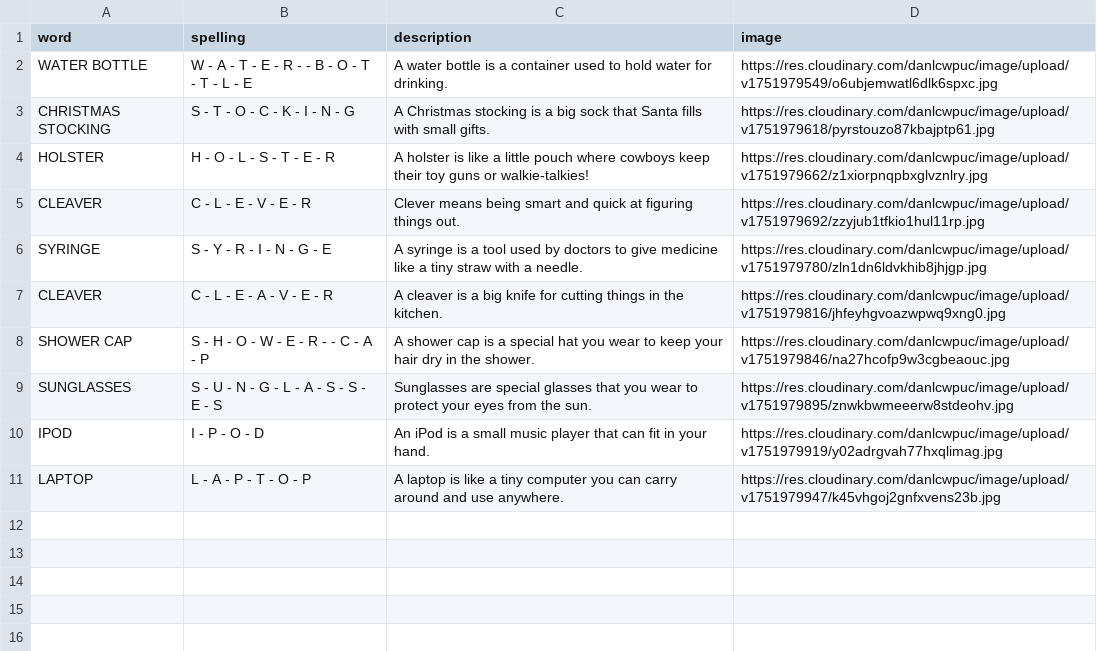
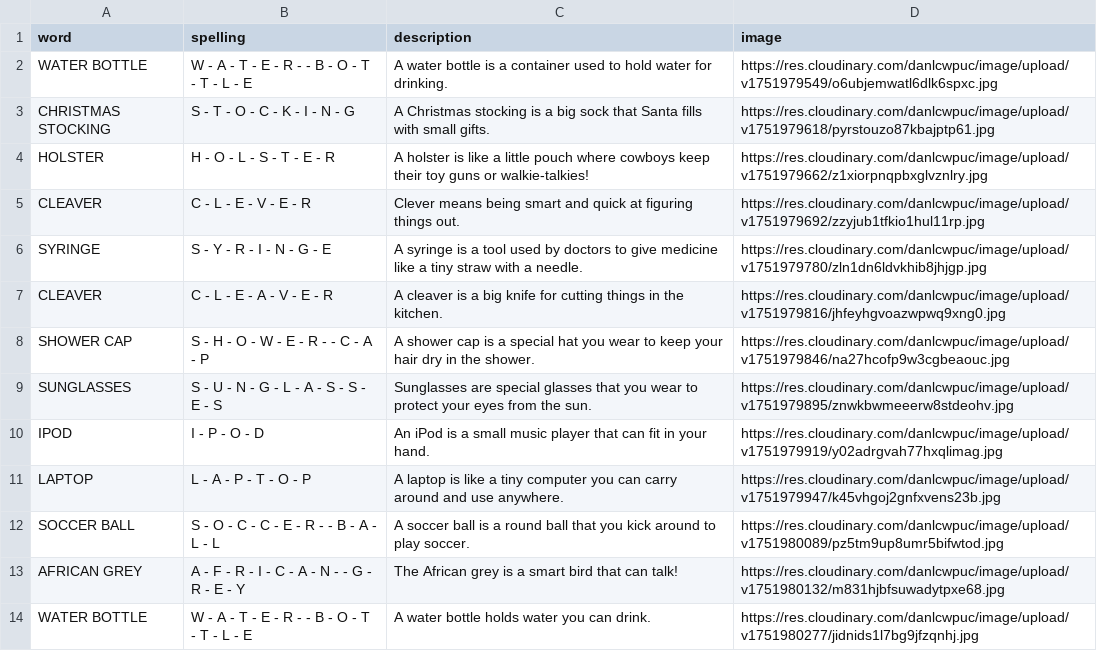
Before and after one commit to Yoelaugustan/PixPlore, a CSV file: history.csv, drawn as a sheet.

Commit message:
Modify AI Implemention To Also Say the Description

```diff
--- a/history.csv
+++ b/history.csv
@@ -11 +11,4 @@ IPOD,I - P - O - D,An iPod is a small music player that can fit in your hand.,ht
 LAPTOP,L - A - P - T - O - P,A laptop is like a tiny computer you can carry around and use anywhere.,https://res.cloudinary.com/danlcwpuc/image/upload/v1751979947/k45vhgoj2gnfxvens23b.jpg
+SOCCER BALL,S - O - C - C - E - R -   - B - A - L - L,A soccer ball is a round ball that you kick around to play soccer.,https://res.cloudinary.com/danlcwpuc/image/upload/v1751980089/pz5tm9up8umr5bifwtod.jpg
+AFRICAN GREY,A - F - R - I - C - A - N -   - G - R - E - Y,The African grey is a smart bird that can talk!,https://res.cloudinary.com/danlcwpuc/image/upload/v1751980132/m831hjbfsuwadytpxe68.jpg
+WATER BOTTLE,W - A - T - E - R -   - B - O - T - T - L - E,A water bottle holds water you can drink.,https://res.cloudinary.com/danlcwpuc/image/upload/v1751980277/jidnids1l7bg9jfzqnhj.jpg
```
Also changed, not shown: 1 other file.
